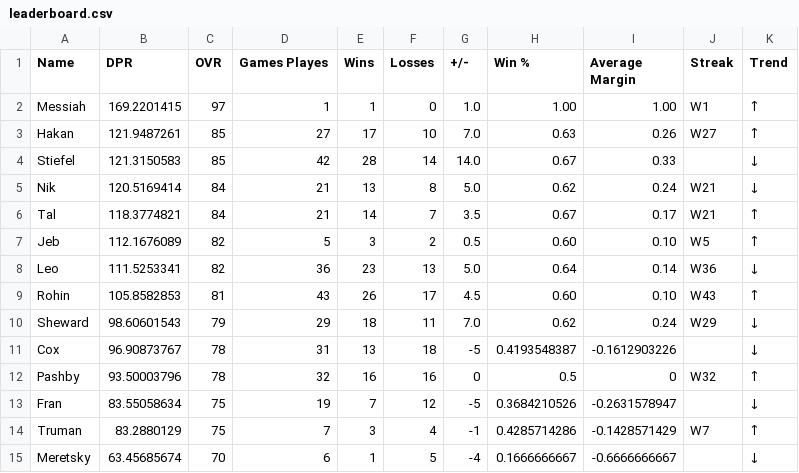
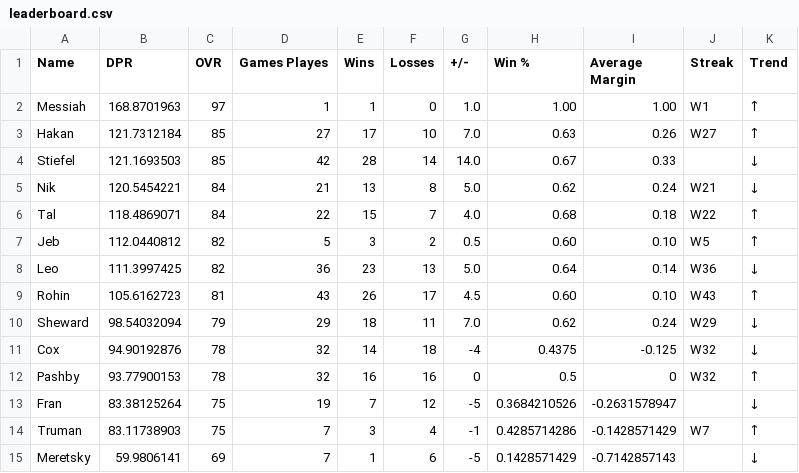
Before and after one commit to adamstiefel06/dpong-leaderboard, a CSV file: leaderboard.csv, drawn as a sheet; only a part is shown; the diff covers the shown part only.

```diff
--- a/leaderboard.csv
+++ b/leaderboard.csv
@@ -1,15 +1,15 @@
 Name,DPR,OVR,Games Playes,Wins,Losses,+/-,Win %,Average Margin,Streak,Trend
-Messiah,169.2201415,97,1,1,0,1.0,1.00,1.00,W1,↑
-Hakan,121.9487261,85,27,17,10,7.0,0.63,0.26,W27,↑
-Stiefel,121.3150583,85,42,28,14,14.0,0.67,0.33,,↓
-Nik,120.5169414,84,21,13,8,5.0,0.62,0.24,W21,↓
-Tal,118.3774821,84,21,14,7,3.5,0.67,0.17,W21,↑
-Jeb,112.1676089,82,5,3,2,0.5,0.60,0.10,W5,↑
-Leo,111.5253341,82,36,23,13,5.0,0.64,0.14,W36,↓
-Rohin,105.8582853,81,43,26,17,4.5,0.60,0.10,W43,↑
-Sheward,98.60601543,79,29,18,11,7.0,0.62,0.24,W29,↓
-Cox,96.90873767,78,31,13,18,-5,0.4193548387,-0.1612903226,,↓
-Pashby,93.50003796,78,32,16,16,0,0.5,0,W32,↑
-Fran,83.55058634,75,19,7,12,-5,0.3684210526,-0.2631578947,,↓
-Truman,83.2880129,75,7,3,4,-1,0.4285714286,-0.1428571429,W7,↑
-Meretsky,63.45685674,70,6,1,5,-4,0.1666666667,-0.6666666667,,↓
+Messiah,168.8701963,97,1,1,0,1.0,1.00,1.00,W1,↑
+Hakan,121.7312184,85,27,17,10,7.0,0.63,0.26,W27,↑
+Stiefel,121.1693503,85,42,28,14,14.0,0.67,0.33,,↓
+Nik,120.5454221,84,21,13,8,5.0,0.62,0.24,W21,↓
+Tal,118.4869071,84,22,15,7,4.0,0.68,0.18,W22,↑
+Jeb,112.0440812,82,5,3,2,0.5,0.60,0.10,W5,↑
+Leo,111.3997425,82,36,23,13,5.0,0.64,0.14,W36,↓
+Rohin,105.6162723,81,43,26,17,4.5,0.60,0.10,W43,↑
+Sheward,98.54032094,79,29,18,11,7.0,0.62,0.24,W29,↓
+Cox,94.90192876,78,32,14,18,-4,0.4375,-0.125,W32,↓
+Pashby,93.77900153,78,32,16,16,0,0.5,0,W32,↑
+Fran,83.38125264,75,19,7,12,-5,0.3684210526,-0.2631578947,,↓
+Truman,83.11738903,75,7,3,4,-1,0.4285714286,-0.1428571429,W7,↑
+Meretsky,59.9806141,69,7,1,6,-5,0.1428571429,-0.7142857143,,↓
```
Also changed, not shown: 12 edited cells elsewhere in this file.
